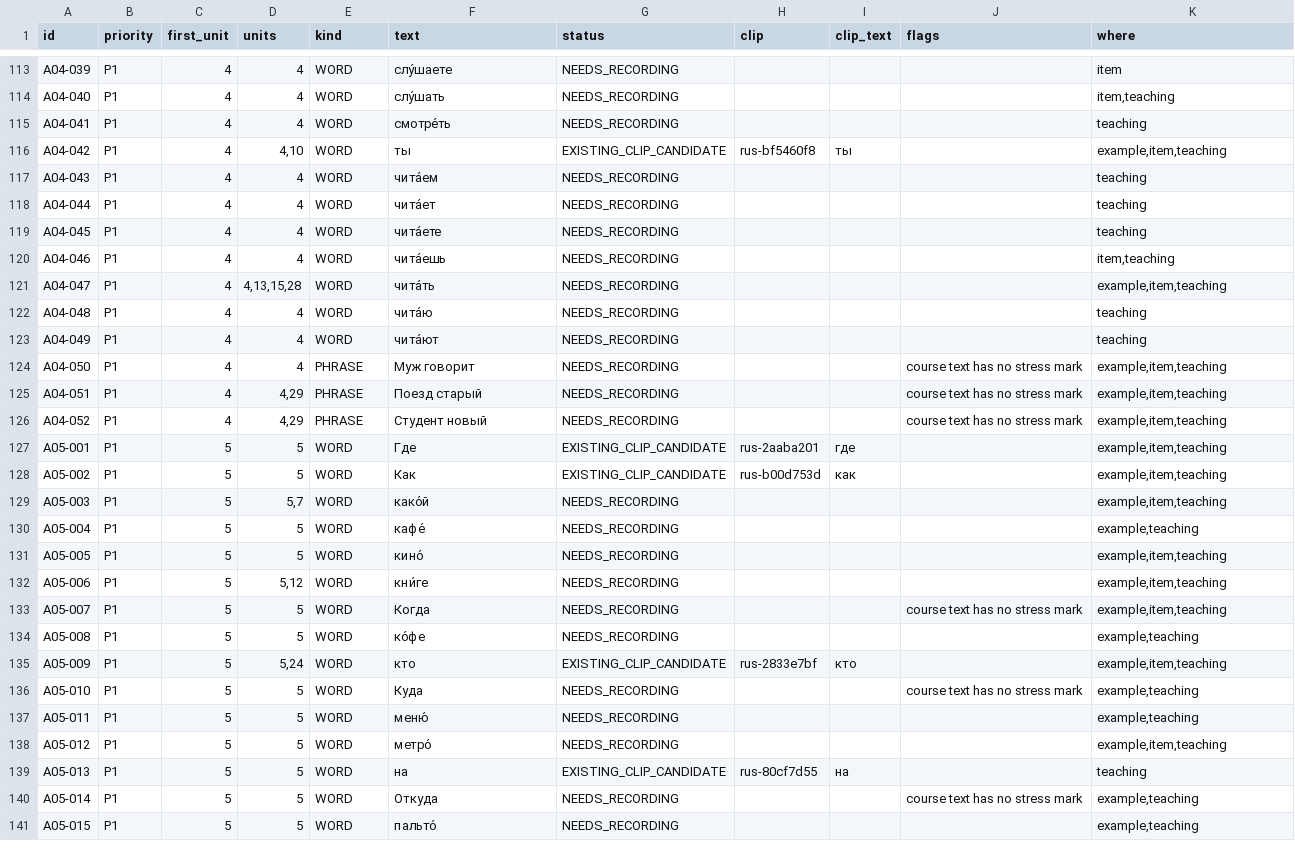
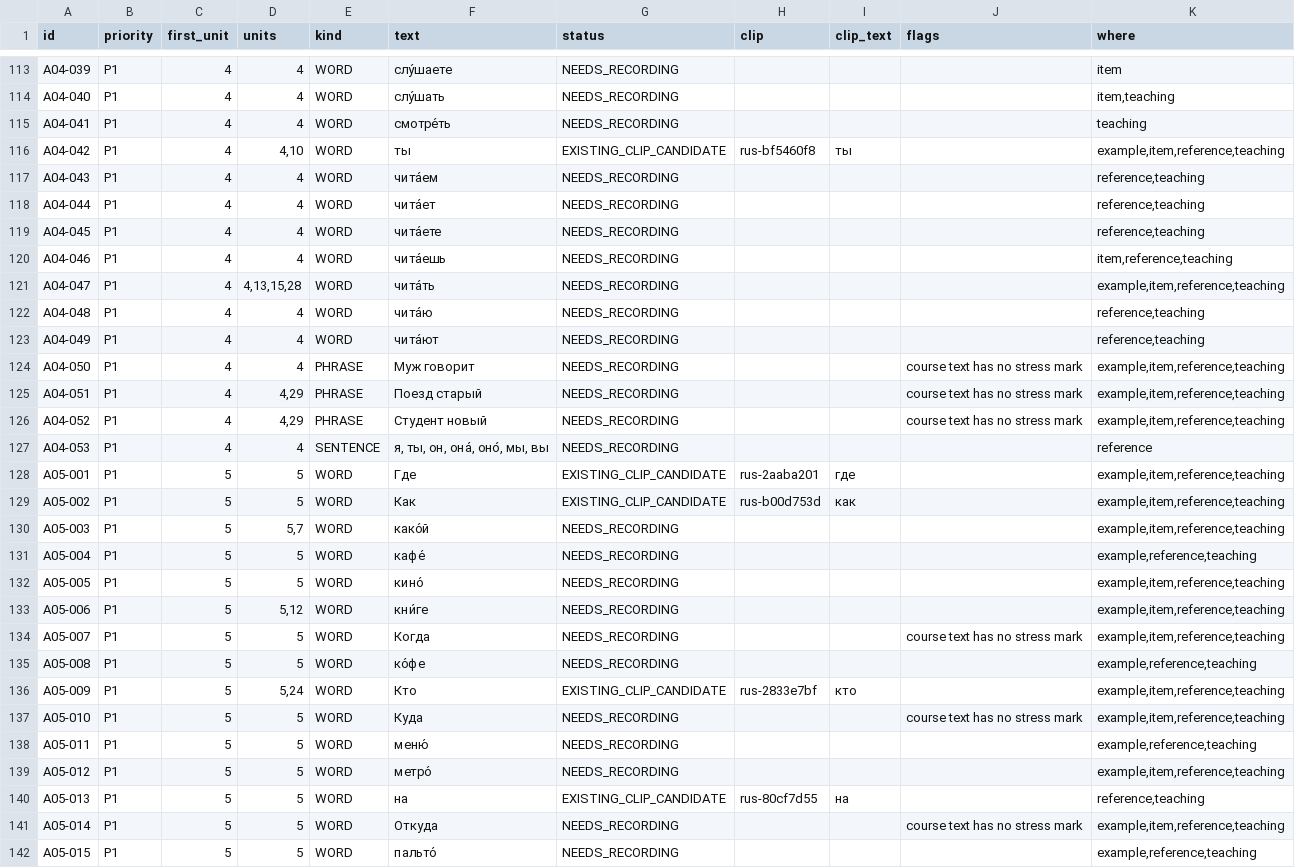
Before and after one commit to justinkulka-lang/russian-companion, a CSV file: docs/audio/audio-manifest.csv, drawn as a sheet; only a part is shown, gaps mark what is left out; the diff covers the shown part only.

```diff
--- a/docs/audio/audio-manifest.csv
+++ b/docs/audio/audio-manifest.csv
@@ -115,27 +115,28 @@ A04-040,P1,4,4,WORD,слу́шать,NEEDS_RECORDING,,,,"item,teaching"
 A04-041,P1,4,4,WORD,смотре́ть,NEEDS_RECORDING,,,,teaching
-A04-042,P1,4,"4,10",WORD,ты,EXISTING_CLIP_CANDIDATE,rus-bf5460f8,ты,,"example,item,teaching"
-A04-043,P1,4,4,WORD,чита́ем,NEEDS_RECORDING,,,,teaching
-A04-044,P1,4,4,WORD,чита́ет,NEEDS_RECORDING,,,,teaching
-A04-045,P1,4,4,WORD,чита́ете,NEEDS_RECORDING,,,,teaching
-A04-046,P1,4,4,WORD,чита́ешь,NEEDS_RECORDING,,,,"item,teaching"
-A04-047,P1,4,"4,13,15,28",WORD,чита́ть,NEEDS_RECORDING,,,,"example,item,teaching"
-A04-048,P1,4,4,WORD,чита́ю,NEEDS_RECORDING,,,,teaching
-A04-049,P1,4,4,WORD,чита́ют,NEEDS_RECORDING,,,,teaching
-A04-050,P1,4,4,PHRASE,Муж говорит,NEEDS_RECORDING,,,course text has no stress mark,"example,item,teaching"
-A04-051,P1,4,"4,29",PHRASE,Поезд старый,NEEDS_RECORDING,,,course text has no stress mark,"example,item,teaching"
-A04-052,P1,4,"4,29",PHRASE,Студент новый,NEEDS_RECORDING,,,course text has no stress mark,"example,item,teaching"
-A05-001,P1,5,5,WORD,Где,EXISTING_CLIP_CANDIDATE,rus-2aaba201,где,,"example,item,teaching"
-A05-002,P1,5,5,WORD,Как,EXISTING_CLIP_CANDIDATE,rus-b00d753d,как,,"example,item,teaching"
-A05-003,P1,5,"5,7",WORD,како́й,NEEDS_RECORDING,,,,"example,item,teaching"
-A05-004,P1,5,5,WORD,кафе́,NEEDS_RECORDING,,,,"example,teaching"
-A05-005,P1,5,5,WORD,кино́,NEEDS_RECORDING,,,,"example,item,teaching"
-A05-006,P1,5,"5,12",WORD,кни́ге,NEEDS_RECORDING,,,,"example,item,teaching"
-A05-007,P1,5,5,WORD,Когда,NEEDS_RECORDING,,,course text has no stress mark,"example,item,teaching"
-A05-008,P1,5,5,WORD,ко́фе,NEEDS_RECORDING,,,,"example,teaching"
-A05-009,P1,5,"5,24",WORD,кто,EXISTING_CLIP_CANDIDATE,rus-2833e7bf,кто,,"example,item,teaching"
-A05-010,P1,5,5,WORD,Куда,NEEDS_RECORDING,,,course text has no stress mark,"example,teaching"
-A05-011,P1,5,5,WORD,меню́,NEEDS_RECORDING,,,,"example,teaching"
-A05-012,P1,5,5,WORD,метро́,NEEDS_RECORDING,,,,"example,item,teaching"
-A05-013,P1,5,5,WORD,на,EXISTING_CLIP_CANDIDATE,rus-80cf7d55,на,,teaching
-A05-014,P1,5,5,WORD,Откуда,NEEDS_RECORDING,,,course text has no stress mark,"example,teaching"
-A05-015,P1,5,5,WORD,пальто́,NEEDS_RECORDING,,,,"example,teaching"
+A04-042,P1,4,"4,10",WORD,ты,EXISTING_CLIP_CANDIDATE,rus-bf5460f8,ты,,"example,item,reference,teaching"
+A04-043,P1,4,4,WORD,чита́ем,NEEDS_RECORDING,,,,"reference,teaching"
+A04-044,P1,4,4,WORD,чита́ет,NEEDS_RECORDING,,,,"reference,teaching"
+A04-045,P1,4,4,WORD,чита́ете,NEEDS_RECORDING,,,,"reference,teaching"
+A04-046,P1,4,4,WORD,чита́ешь,NEEDS_RECORDING,,,,"item,reference,teaching"
+A04-047,P1,4,"4,13,15,28",WORD,чита́ть,NEEDS_RECORDING,,,,"example,item,reference,teaching"
+A04-048,P1,4,4,WORD,чита́ю,NEEDS_RECORDING,,,,"reference,teaching"
+A04-049,P1,4,4,WORD,чита́ют,NEEDS_RECORDING,,,,"reference,teaching"
+A04-050,P1,4,4,PHRASE,Муж говорит,NEEDS_RECORDING,,,course text has no stress mark,"example,item,reference,teaching"
+A04-051,P1,4,"4,29",PHRASE,Поезд старый,NEEDS_RECORDING,,,course text has no stress mark,"example,item,reference,teaching"
+A04-052,P1,4,"4,29",PHRASE,Студент новый,NEEDS_RECORDING,,,course text has no stress mark,"example,item,reference,teaching"
+A04-053,P1,4,4,SENTENCE,"я, ты, он, она́, оно́, мы, вы",NEEDS_RECORDING,,,,reference
+A05-001,P1,5,5,WORD,Где,EXISTING_CLIP_CANDIDATE,rus-2aaba201,где,,"example,item,reference,teaching"
+A05-002,P1,5,5,WORD,Как,EXISTING_CLIP_CANDIDATE,rus-b00d753d,как,,"example,item,reference,teaching"
+A05-003,P1,5,"5,7",WORD,како́й,NEEDS_RECORDING,,,,"example,item,reference,teaching"
+A05-004,P1,5,5,WORD,кафе́,NEEDS_RECORDING,,,,"example,reference,teaching"
+A05-005,P1,5,5,WORD,кино́,NEEDS_RECORDING,,,,"example,item,reference,teaching"
+A05-006,P1,5,"5,12",WORD,кни́ге,NEEDS_RECORDING,,,,"example,item,reference,teaching"
+A05-007,P1,5,5,WORD,Когда,NEEDS_RECORDING,,,course text has no stress mark,"example,item,reference,teaching"
+A05-008,P1,5,5,WORD,ко́фе,NEEDS_RECORDING,,,,"example,reference,teaching"
+A05-009,P1,5,"5,24",WORD,Кто,EXISTING_CLIP_CANDIDATE,rus-2833e7bf,кто,,"example,item,reference,teaching"
+A05-010,P1,5,5,WORD,Куда,NEEDS_RECORDING,,,course text has no stress mark,"example,item,reference,teaching"
+A05-011,P1,5,5,WORD,меню́,NEEDS_RECORDING,,,,"example,reference,teaching"
+A05-012,P1,5,5,WORD,метро́,NEEDS_RECORDING,,,,"example,item,reference,teaching"
+A05-013,P1,5,5,WORD,на,EXISTING_CLIP_CANDIDATE,rus-80cf7d55,на,,"reference,teaching"
+A05-014,P1,5,5,WORD,Откуда,NEEDS_RECORDING,,,course text has no stress mark,"example,item,reference,teaching"
+A05-015,P1,5,5,WORD,пальто́,NEEDS_RECORDING,,,,"example,reference,teaching"
```
Also changed, not shown: 44 edited cells elsewhere in this file, audit/FINDINGS_DISPOSITION.csv, 12 other files.
